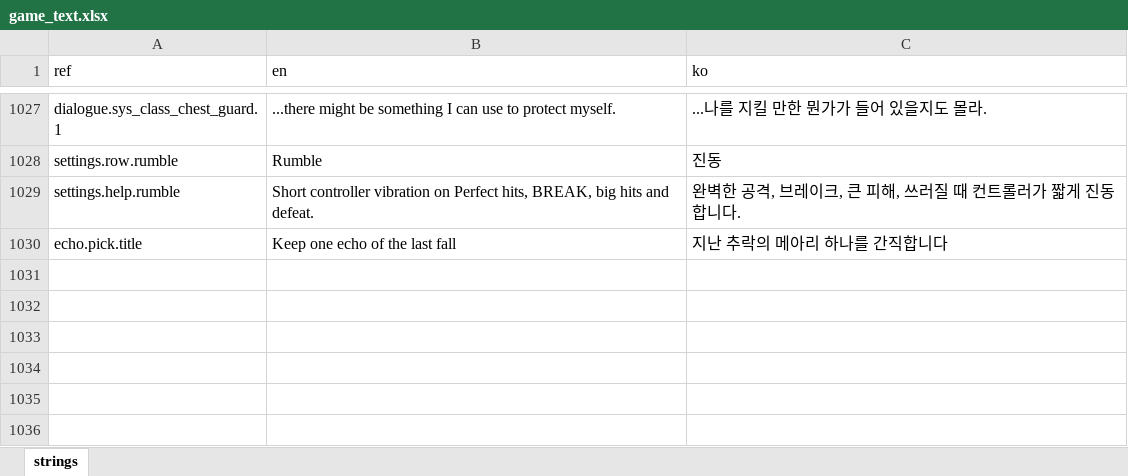
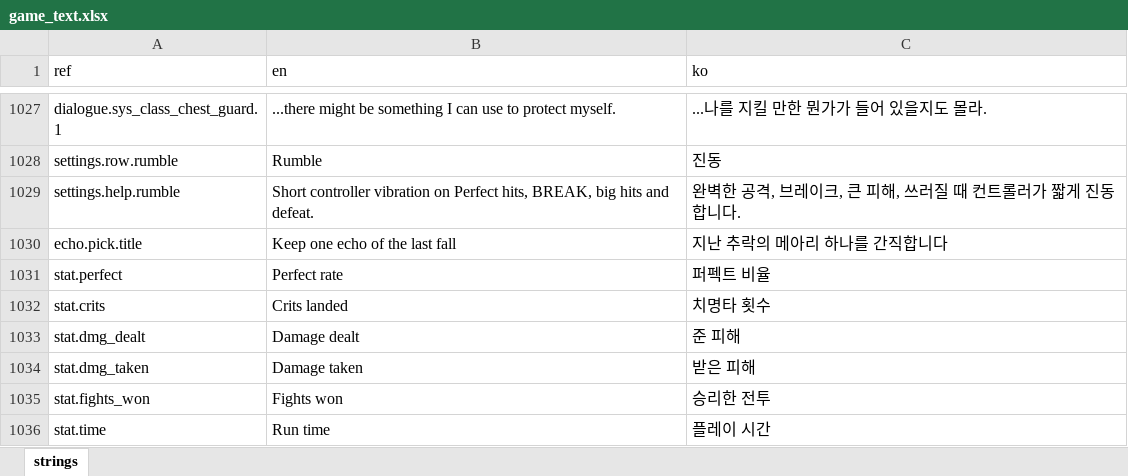
Before and after one commit to miguisanson/DD-Project-GameMaker, an Excel workbook: datafiles/localization/game_text.xlsx, sheet strings, drawn as a sheet; only a part is shown, gaps mark what is left out; values as stored, in another font and other column widths than the file's, no borders; the diff names each change by its address in the sheet, - before the commit and + after, or states it on an @@ line.

```diff
--- a/datafiles/localization/game_text.xlsx (sheet strings)
+++ b/datafiles/localization/game_text.xlsx (sheet strings)
+row 1031: stat.perfect | Perfect rate | 퍼펙트 비율
+row 1032: stat.crits | Crits landed | 치명타 횟수
+row 1033: stat.dmg_dealt | Damage dealt | 준 피해
+row 1034: stat.dmg_taken | Damage taken | 받은 피해
+row 1035: stat.fights_won | Fights won | 승리한 전투
+row 1036: stat.time | Run time | 플레이 시간
```
Also changed, not shown: 8 other files.
